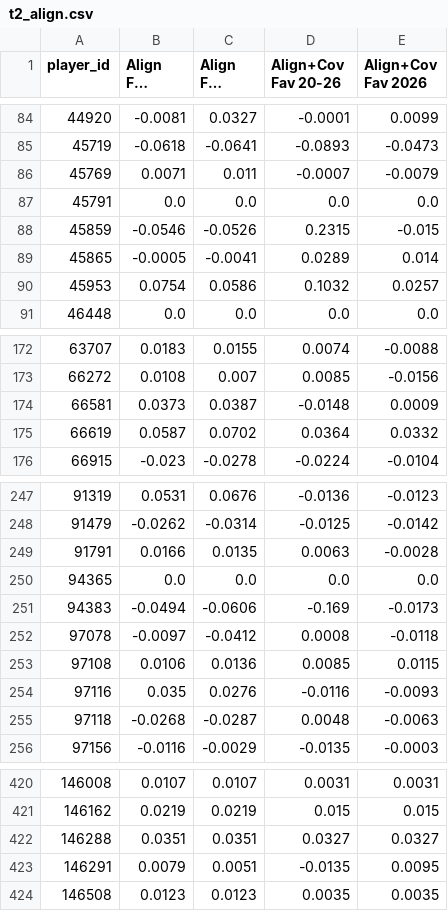
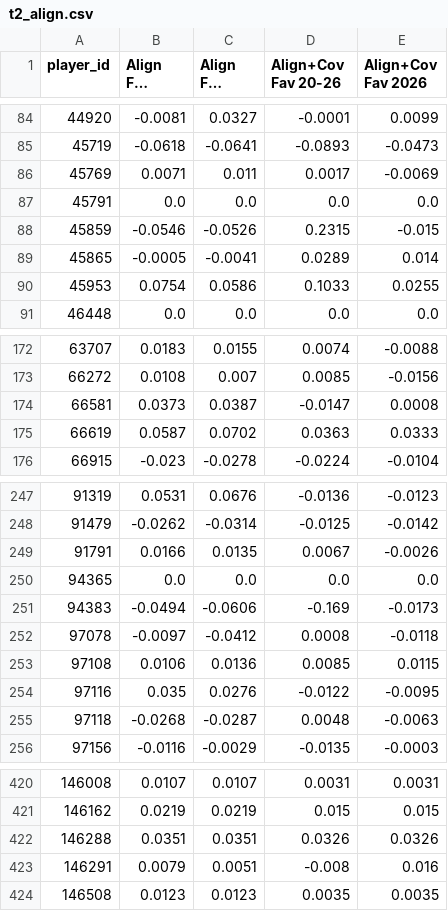
Before and after one commit to dhanani1/dwain-coverage-data, a CSV file: t2_align.csv, drawn as a sheet; only a part is shown, gaps mark what is left out; long unchanged cells end in …; the diff covers the shown part only; the diff names each change by its address in the sheet, - before the commit and + after, or states it on an @@ line.

```diff
--- a/t2_align.csv
+++ b/t2_align.csv
-D86 (Align+Cov Fav 20-26): -0.0007
+D86 (Align+Cov Fav 20-26): 0.0017
-E86 (Align+Cov Fav 2026): -0.0079
+E86 (Align+Cov Fav 2026): -0.0069
-D90 (Align+Cov Fav 20-26): 0.1032
+D90 (Align+Cov Fav 20-26): 0.1033
-E90 (Align+Cov Fav 2026): 0.0257
+E90 (Align+Cov Fav 2026): 0.0255
-D174 (Align+Cov Fav 20-26): -0.0148
+D174 (Align+Cov Fav 20-26): -0.0147
-E174 (Align+Cov Fav 2026): 0.0009
+E174 (Align+Cov Fav 2026): 0.0008
-D175 (Align+Cov Fav 20-26): 0.0364
+D175 (Align+Cov Fav 20-26): 0.0363
-E175 (Align+Cov Fav 2026): 0.0332
+E175 (Align+Cov Fav 2026): 0.0333
-D249 (Align+Cov Fav 20-26): 0.0063
+D249 (Align+Cov Fav 20-26): 0.0067
-E249 (Align+Cov Fav 2026): -0.0028
+E249 (Align+Cov Fav 2026): -0.0026
-D254 (Align+Cov Fav 20-26): -0.0116
+D254 (Align+Cov Fav 20-26): -0.0122
-E254 (Align+Cov Fav 2026): -0.0093
+E254 (Align+Cov Fav 2026): -0.0095
-D422 (Align+Cov Fav 20-26): 0.0327
+D422 (Align+Cov Fav 20-26): 0.0326
-E422 (Align+Cov Fav 2026): 0.0327
+E422 (Align+Cov Fav 2026): 0.0326
-D423 (Align+Cov Fav 20-26): -0.0135
+D423 (Align+Cov Fav 20-26): -0.008
-E423 (Align+Cov Fav 2026): 0.0095
+E423 (Align+Cov Fav 2026): 0.016
```
Also changed, not shown: 31 edited cells elsewhere in this file, t2_data.csv, t2_def.csv, 6 other files.
